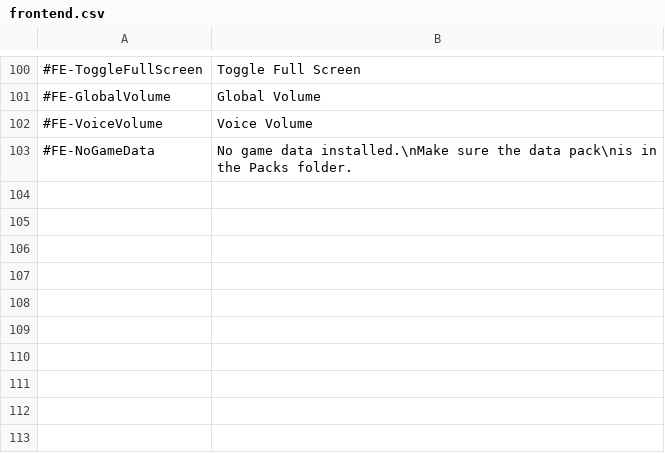
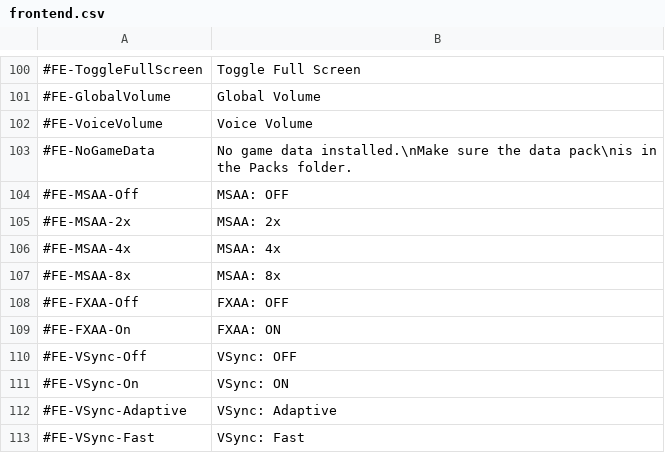
Before and after one commit to TheBetaM/Rehab, a CSV file: assets/lang/frontend.csv, drawn as a sheet; only a part is shown, gaps mark what is left out.

Commit message:
Frontend progress: Options

```diff
--- a/assets/lang/frontend.csv
+++ b/assets/lang/frontend.csv
@@ -103 +103,11 @@
 #FE-NoGameData,No game data installed.\nMake sure the data pack\nis in the Packs folder.
+#FE-MSAA-Off,MSAA: OFF
+#FE-MSAA-2x,MSAA: 2x
+#FE-MSAA-4x,MSAA: 4x
+#FE-MSAA-8x,MSAA: 8x
+#FE-FXAA-Off,FXAA: OFF
+#FE-FXAA-On,FXAA: ON
+#FE-VSync-Off,VSync: OFF
+#FE-VSync-On,VSync: ON
+#FE-VSync-Adaptive,VSync: Adaptive
+#FE-VSync-Fast,VSync: Fast
```
Also changed, not shown: 21 other files.
